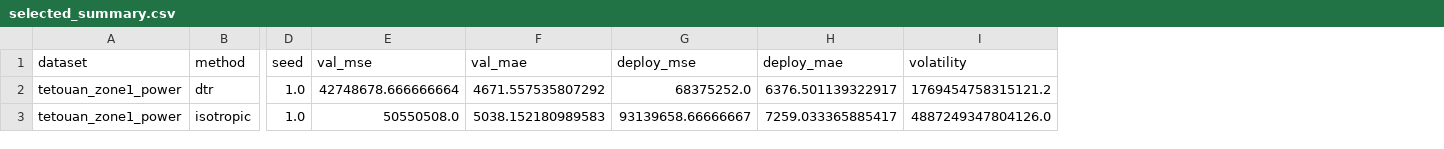
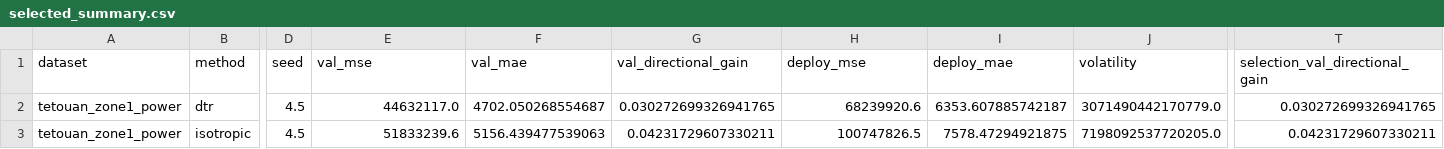
Before and after one commit to jonland82/jacobian-velocity-bounds, a CSV file: benchmark_package/tetouan_city_power_consumption/selected_summary.csv, drawn as a sheet; only a part is shown, gaps mark what is left out; addresses are those after the commit; the diff covers the shown part only; the diff names each change by its address in the sheet, - before the commit and + after, or states it on an @@ line.

```diff
--- a/benchmark_package/tetouan_city_power_consumption/selected_summary.csv
+++ b/benchmark_package/tetouan_city_power_consumption/selected_summary.csv
+column G (val_directional_gain), rows 2-3: 0.030272699326941765 | 0.04231729607330211
+column T (selection_val_directional_gain), rows 2-3: 0.030272699326941765 | 0.04231729607330211
-D2:D3 (seed): 1.0
+D2:D3 (seed): 4.5
-E2 (val_mse): 42748678.666666664
+E2 (val_mse): 44632117.0
-F2 (val_mae): 4671.557535807292
+F2 (val_mae): 4702.050268554687
-H2 (deploy_mse): 68375252.0
+H2 (deploy_mse): 68239920.6
-I2 (deploy_mae): 6376.501139322917
+I2 (deploy_mae): 6353.607885742187
-J2 (volatility): 1769454758315121.2
+J2 (volatility): 3071490442170779.0
-E3 (val_mse): 50550508.0
+E3 (val_mse): 51833239.6
-F3 (val_mae): 5038.152180989583
+F3 (val_mae): 5156.439477539063
-H3 (deploy_mse): 93139658.66666667
+H3 (deploy_mse): 100747826.5
-I3 (deploy_mae): 7259.033365885417
+I3 (deploy_mae): 7578.47294921875
-J3 (volatility): 4887249347804126.0
+J3 (volatility): 7198092537720205.0
```
Also changed, not shown: 34 edited cells elsewhere in this file, benchmark_package/tetouan_city_power_consumption/selected_trajectories.csv, figures/air_quality_selected_trajectories.csv, 44 other files.
